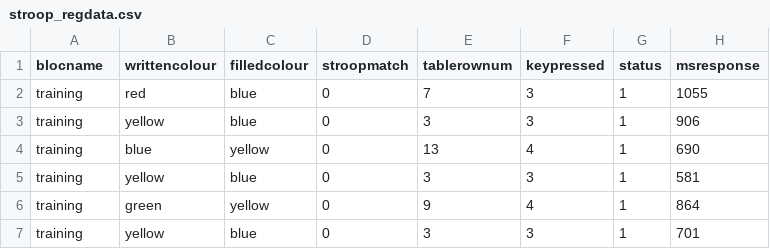
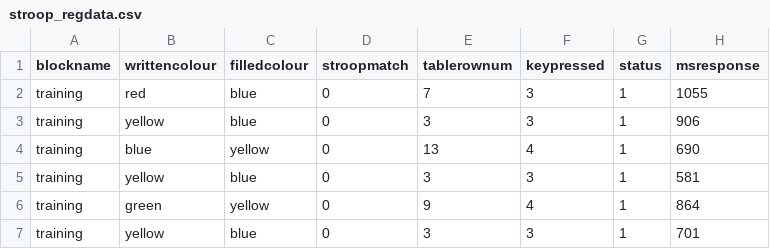
Before and after one commit to sccyr/https-github.com-sccyr-258-Stroop-F2026, a CSV file: stroop_regdata.csv, drawn as a sheet; only a part is shown.

Commit message:
Update stroop_regdata.csv

```diff
--- a/stroop_regdata.csv
+++ b/stroop_regdata.csv
@@ -1,2 +1,2 @@
-blocname,writtencolour,filledcolour, stroopmatch,tablerownum,keypressed,status,msresponse
+blockname,writtencolour,filledcolour, stroopmatch,tablerownum,keypressed,status,msresponse
 training,red,blue,0,7,3,1,1055
```
